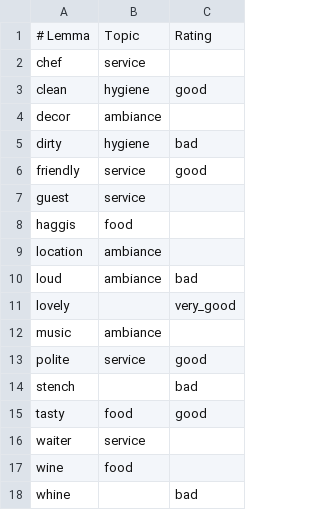
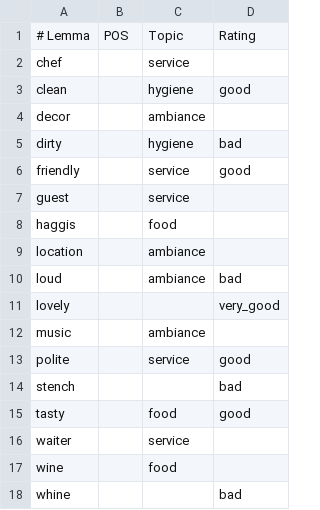
Before and after one commit to roskakori/shapiro, a CSV file: data/en_restauranteering.csv, drawn as a sheet; the diff names each change by its address in the sheet, - before the commit and + after, or states it on an @@ line.

Commit message:
#32 Added lexicon column for POS. This is a work in progress, for now this column is ignored.

```diff
--- a/data/en_restauranteering.csv
+++ b/data/en_restauranteering.csv
+column B, row 1: POS
```
Also changed, not shown: 3 other files.
